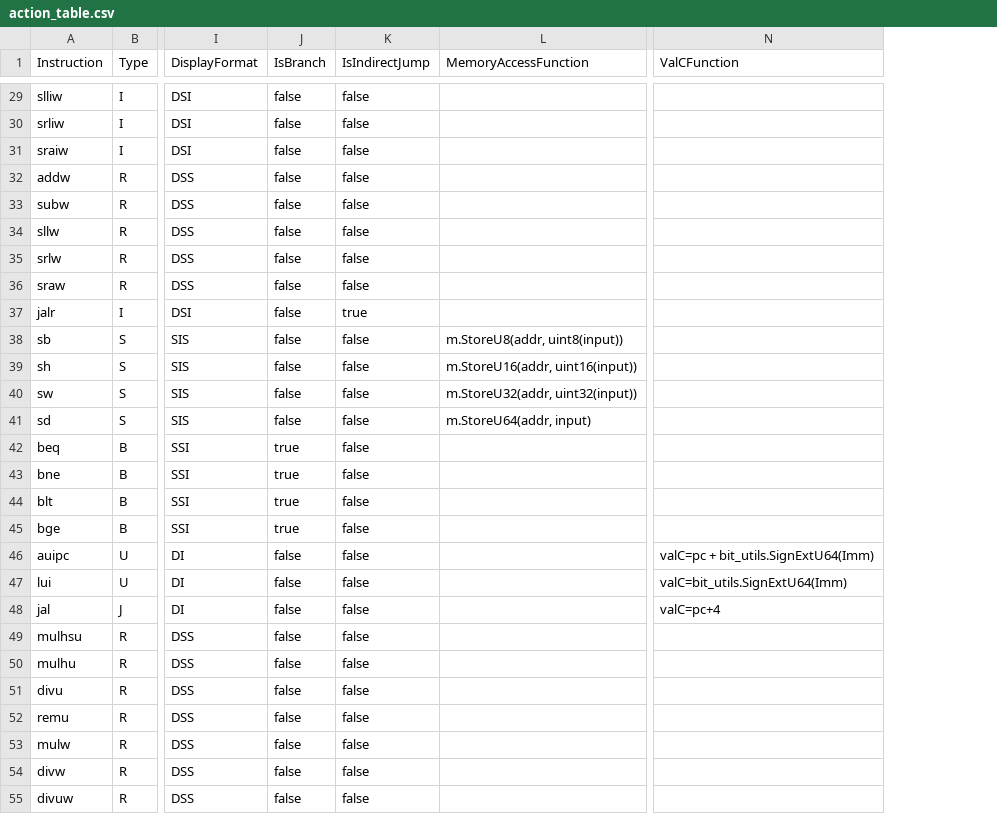
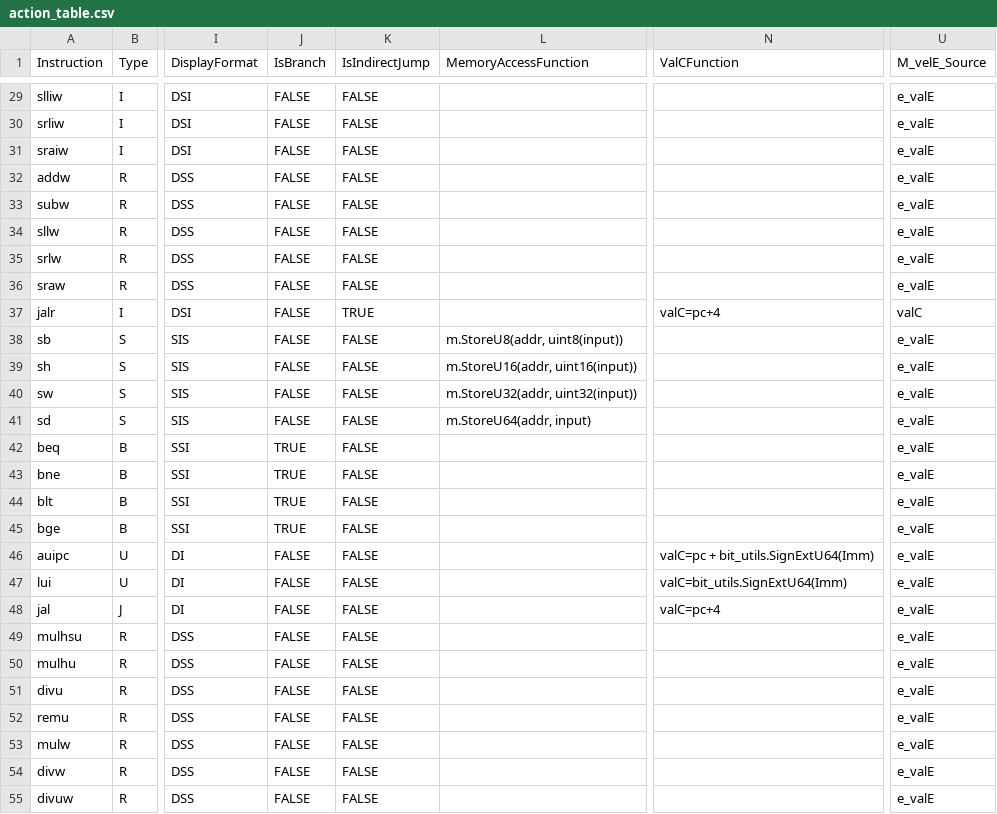
Before and after one commit to magic3007/RISCV-Simulator, a CSV file: src/action_table.csv, drawn as a sheet; only a part is shown, gaps mark what is left out; the diff covers the shown part only; the diff names each change by its address in the sheet, - before the commit and + after, or states it on an @@ line.

```diff
--- a/src/action_table.csv
+++ b/src/action_table.csv
+column U (M_velE_Source), rows 29-55: e_valE | e_valE | e_valE | e_valE | e_valE | e_valE | e_valE | e_valE | valC | e_valE | e_valE | e_valE | e_valE | e_valE | e_valE | e_valE | e_valE | e_valE | e_valE | e_valE | e_valE | e_valE | e_valE | e_valE | e_valE | e_valE | e_valE
-J29:J41 (IsBranch): false
+J29:J41 (IsBranch): FALSE
-K29:K36 (IsIndirectJump): false
+K29:K36 (IsIndirectJump): FALSE
-K37 (IsIndirectJump): true
+K37 (IsIndirectJump): TRUE
-N37 (ValCFunction): (empty)
+N37 (ValCFunction): valC=pc+4
-K38:K55 (IsIndirectJump): false
+K38:K55 (IsIndirectJump): FALSE
-J42:J45 (IsBranch): true
+J42:J45 (IsBranch): TRUE
-J46:J55 (IsBranch): false
+J46:J55 (IsBranch): FALSE
```
Also changed, not shown: 58 edited cells elsewhere in this file, 5 other files.
